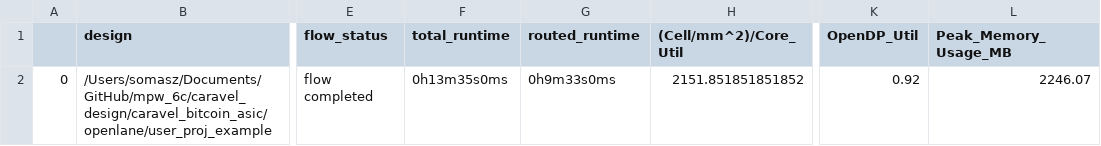
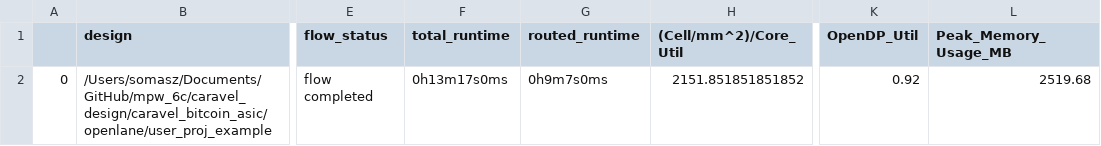
Before and after one commit to WebKingdom/bitcoin_asic, a CSV file: signoff/user_proj_example/final_summary_report.csv, drawn as a sheet; only a part is shown, gaps mark what is left out; the diff names each change by its address in the sheet, - before the commit and + after, or states it on an @@ line.

Commit message:
Updated adder design and able to harden adder

```diff
--- a/signoff/user_proj_example/final_summary_report.csv
+++ b/signoff/user_proj_example/final_summary_report.csv
-F2 (total_runtime): 0h13m35s0ms
+F2 (total_runtime): 0h13m17s0ms
-G2 (routed_runtime): 0h9m33s0ms
+G2 (routed_runtime): 0h9m7s0ms
-L2 (Peak_Memory_Usage_MB): 2246.07
+L2 (Peak_Memory_Usage_MB): 2519.68
```
Also changed, not shown: 20 other files.
